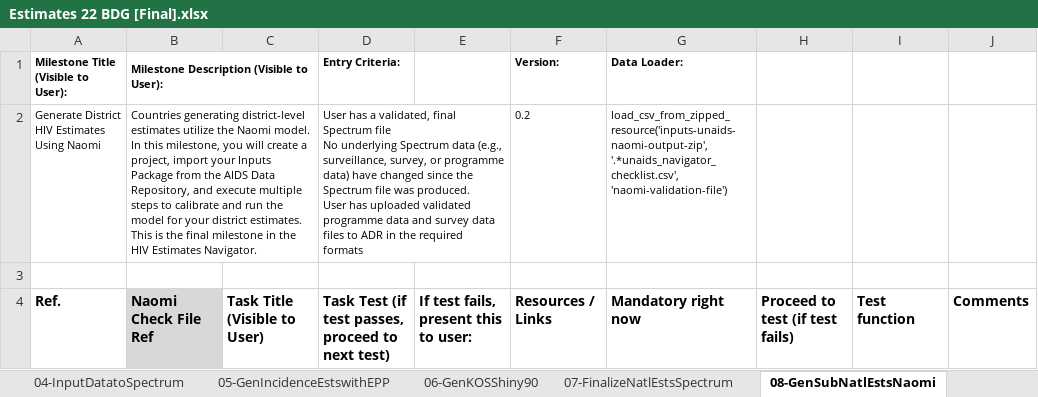
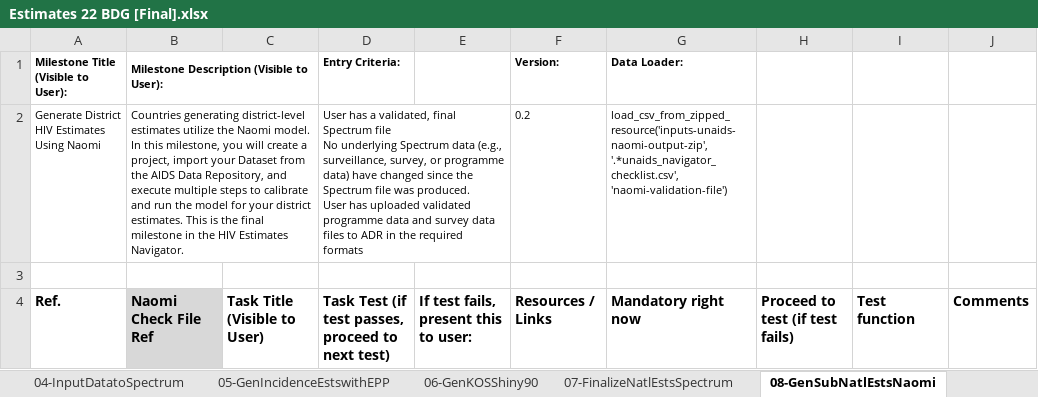
Before and after one commit to fjelltopp/navigator_engine, an Excel workbook: Estimates 22 BDG [Final].xlsx, sheet 08-GenSubNatlEstsNaomi, drawn as a sheet; only a part is shown; values as stored, in another font and other column widths than the file's, no borders; charts and pictures not drawn; the diff covers the shown part only; the diff names each change by its address in the sheet, - before the commit and + after, or states it on an @@ line.

```diff
--- a/Estimates 22 BDG [Final].xlsx (sheet 08-GenSubNatlEstsNaomi)
+++ b/Estimates 22 BDG [Final].xlsx (sheet 08-GenSubNatlEstsNaomi)
-B2: …import your Inputs Package from the…
+B2: …import your Dataset from the…
```
Also changed, not shown: 6 edited cells elsewhere in this sheet, sheet 02-UploadDataADR, sheet 01-GenEstsDataHMIS, sheet 03-ValidateDataNaomi, sheet 07-FinalizeNatlEstsSpectrum, sheet 06-GenKOSShiny90, sheet 04-InputDatatoSpectrum, 2 more sheets.
